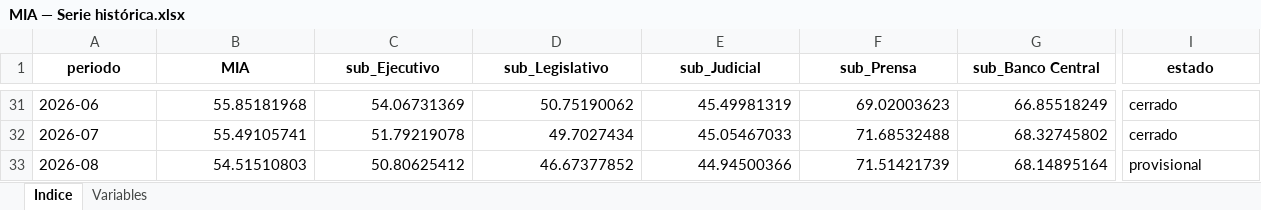
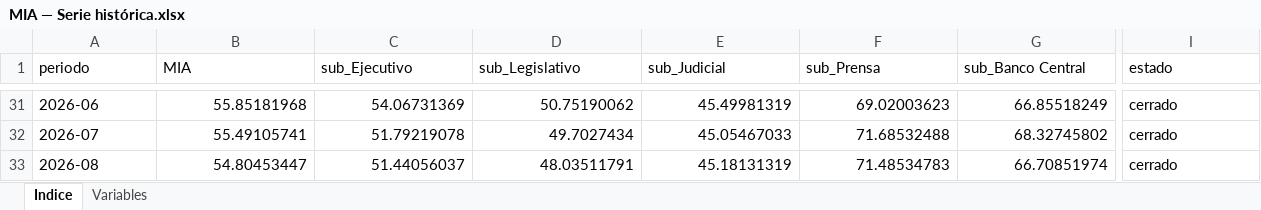
Before and after one commit to Politicas-Publicas-LyP/Monitor-Institucional-Argentino, an Excel workbook: Documentos/MIA — Serie histórica.xlsx, sheet Indice, drawn as a sheet; only a part is shown, gaps mark what is left out; values as stored, in another font and other column widths than the file's, no borders; the diff covers the shown part only; the diff names each change by its address in the sheet, - before the commit and + after, or states it on an @@ line.

Commit message:
Corrida mensual de agosto 2026 (cierre) y limpieza de cachés huérfanas
Corrida completa desde IP argentina con el ATN ya corregido: los 18
scrapers corrieron sin fallos, validar.py dio estado=OK (0 errores, 0
advertencias). Agosto 2026 quedó cerrado en el histórico maestro
(MIA=54.80, estado=cerrado); el ATN de agosto (2026-08) se observó por
primera vez con el devengado completo (share=0.0, mes real sin ATN,
confirmado por matches en el resto del año — no es el bug de "sin dato").

Se generaron el reporte mensual (.docx), el Excel de la serie histórica y
los gráficos correspondientes, y se actualizó output/atn_obs_mensual.csv,
mia_historico.csv/xlsx y mia_mensual.csv con los nuevos valores.

Limpieza: las 16 cachés huérfanas identificadas en el traspaso
(_cache_disim_*, _cache_disim_v2_*, _cache_reasig_*, _cache_costoleg_2023..2026
sin _v2_) se movieron a archivos_borrar/ (ignorado por git; no se borraron
del disco) tras confirmar por búsqueda que ningún script las referencia.

Pendiente de decisión humana: los diagnósticos --diagnostico 2015/2010/2005
del ATN no encontraron una etiqueta literal de "aportes del tesoro
nacional" en ejercicios viejos; el único candidato consistente es el
clasificador económico "A los Gobiernos Provinciales", que es más amplio
que el ATN discrecional. No se tocó el PATRON del scraper.

```diff
--- a/Documentos/MIA — Serie histórica.xlsx (sheet Indice)
+++ b/Documentos/MIA — Serie histórica.xlsx (sheet Indice)
@@ A1:I1 bold: on → off, alignment: center → left @@
-B33 (MIA): 54.51510803
+B33 (MIA): 54.80453447
-C33 (sub_Ejecutivo): 50.80625412
+C33 (sub_Ejecutivo): 51.44056037
-D33 (sub_Legislativo): 46.67377852
+D33 (sub_Legislativo): 48.03511791
-E33 (sub_Judicial): 44.94500366
+E33 (sub_Judicial): 45.18131319
-F33 (sub_Prensa): 71.51421739
+F33 (sub_Prensa): 71.48534783
-G33 (sub_Banco Central): 68.14895164
+G33 (sub_Banco Central): 66.70851974
-I33 (estado): provisional
+I33 (estado): cerrado
```
Also changed, not shown: 1 edited cell and cell formats elsewhere in this sheet, sheet Variables, Documentos/MIA — Serie histórica 2020-2026.xlsx, output/mia_historico.xlsx, 33 other files.
